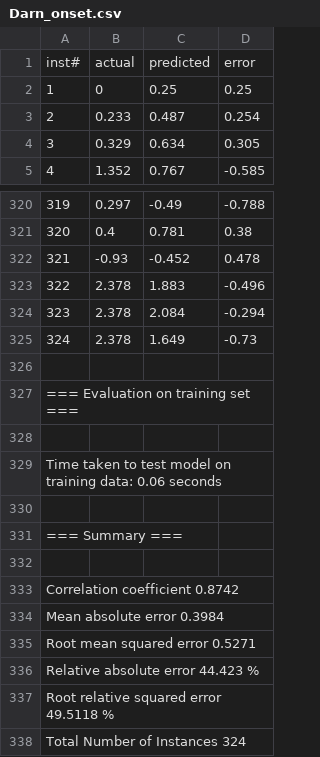
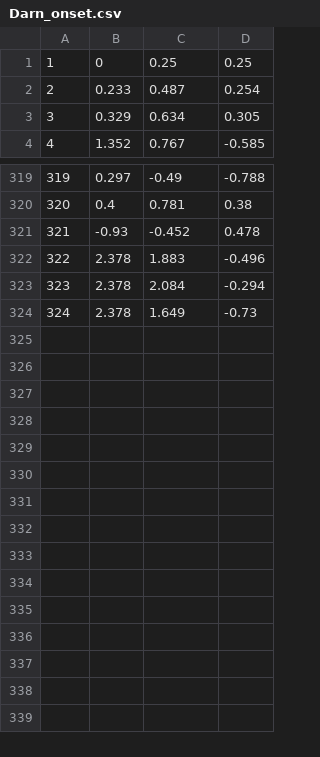
Before and after one commit to Marcsiq2/masterthesis, a CSV file: Files/Predictions/Darn_onset.csv, drawn as a sheet; only a part is shown, gaps mark what is left out; the diff names each change by its address in the sheet, - before the commit and + after, or states it on an @@ line.

```diff
--- a/Files/Predictions/Darn_onset.csv
+++ b/Files/Predictions/Darn_onset.csv
-row 1: inst# | actual | predicted | error
-row 326: (empty)
-row 327: === Evaluation on training set ===
-row 328: (empty)
-row 329: Time taken to test model on training data: 0.06 seconds
-row 330: (empty)
-row 331: === Summary ===
-row 332: (empty)
-row 333: Correlation coefficient 0.8742
-row 334: Mean absolute error 0.3984
-row 335: Root mean squared error 0.5271
-row 336: Relative absolute error 44.423 %
-row 337: Root relative squared error 49.5118 %
-row 338: Total Number of Instances 324
```
Also changed, not shown: Files/Predictions/Darn_energy.csv, Files/Predictions/Suite2_energy.csv, 13 other files.
